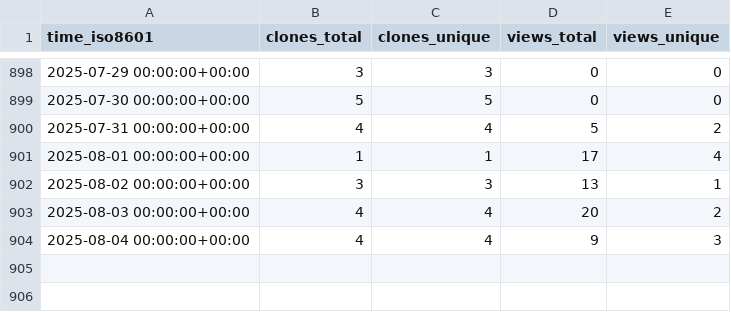
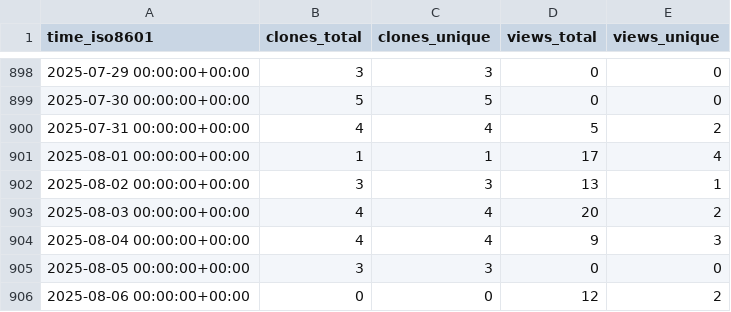
Before and after one commit to mariasfiraiala/SO-exam, a CSV file: mariasfiraiala/SO-exam/ghrs-data/views_clones_aggregate.csv, drawn as a sheet; only a part is shown, gaps mark what is left out.

```diff
--- a/mariasfiraiala/SO-exam/ghrs-data/views_clones_aggregate.csv
+++ b/mariasfiraiala/SO-exam/ghrs-data/views_clones_aggregate.csv
@@ -904 +904,3 @@ time_iso8601,clones_total,clones_unique,views_total,views_unique
 2025-08-04 00:00:00+00:00,4,4,9,3
+2025-08-05 00:00:00+00:00,3,3,0,0
+2025-08-06 00:00:00+00:00,0,0,12,2
```
Also changed, not shown: 1 other file.
